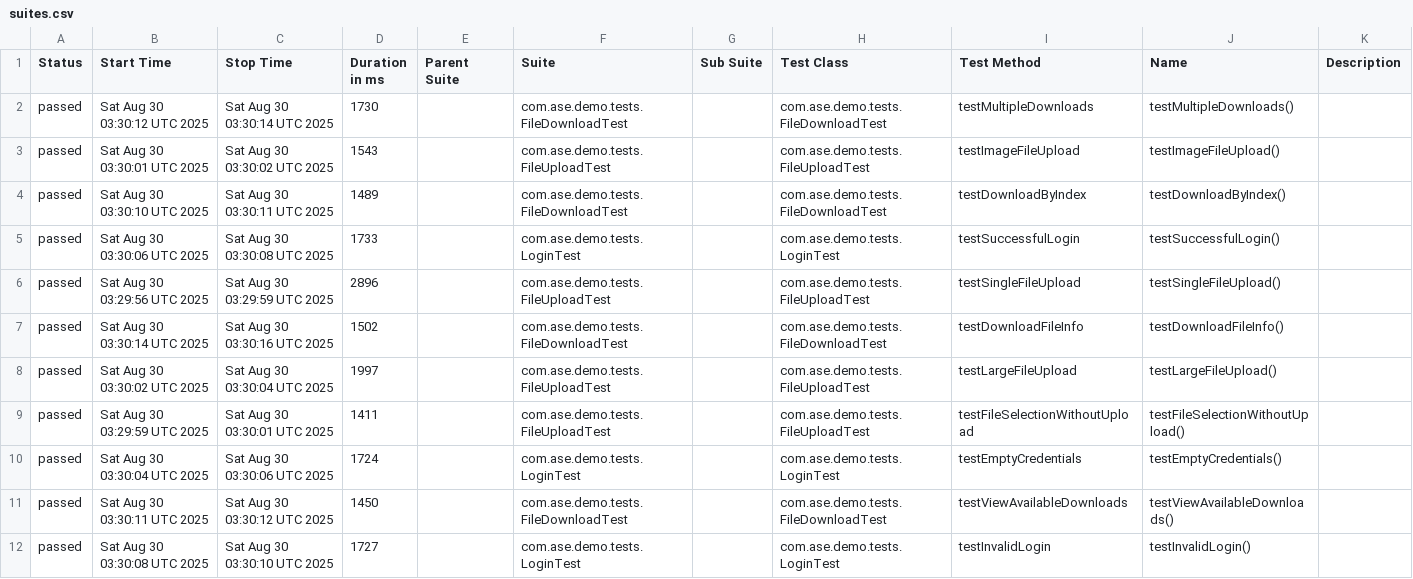
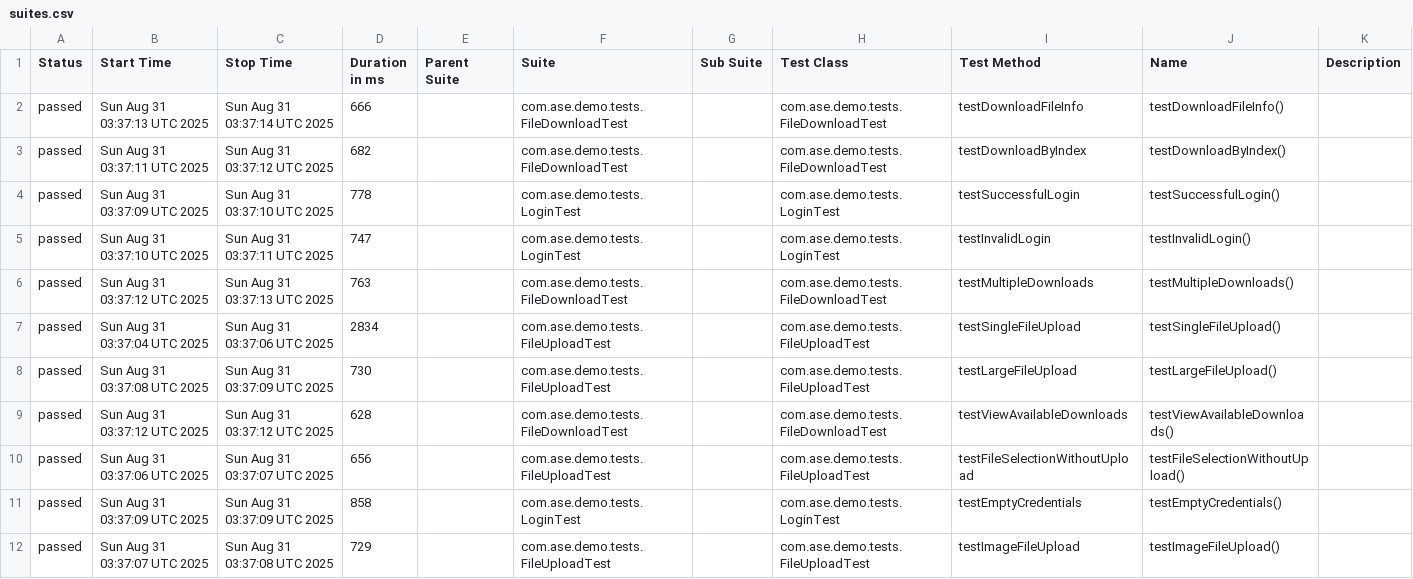
Before and after one commit to Agile-Software-Engineering-25/demo-system-test, a CSV file: full/data/suites.csv, drawn as a sheet.

```diff
--- a/full/data/suites.csv
+++ b/full/data/suites.csv
@@ -1,12 +1,12 @@
 "Status","Start Time","Stop Time","Duration in ms","Parent Suite","Suite","Sub Suite","Test Class","Test Method","Name","Description"
-"passed","Sat Aug 30 03:30:12 UTC 2025","Sat Aug 30 03:30:14 UTC 2025","1730","","com.ase.demo.tests.FileDownloadTest","","com.ase.demo.tests.FileDownloadTest","testMultipleDownloads","testMultipleDownloads()",""
-"passed","Sat Aug 30 03:30:01 UTC 2025","Sat Aug 30 03:30:02 UTC 2025","1543","","com.ase.demo.tests.FileUploadTest","","com.ase.demo.tests.FileUploadTest","testImageFileUpload","testImageFileUpload()",""
-"passed","Sat Aug 30 03:30:10 UTC 2025","Sat Aug 30 03:30:11 UTC 2025","1489","","com.ase.demo.tests.FileDownloadTest","","com.ase.demo.tests.FileDownloadTest","testDownloadByIndex","testDownloadByIndex()",""
-"passed","Sat Aug 30 03:30:06 UTC 2025","Sat Aug 30 03:30:08 UTC 2025","1733","","com.ase.demo.tests.LoginTest","","com.ase.demo.tests.LoginTest","testSuccessfulLogin","testSuccessfulLogin()",""
-"passed","Sat Aug 30 03:29:56 UTC 2025","Sat Aug 30 03:29:59 UTC 2025","2896","","com.ase.demo.tests.FileUploadTest","","com.ase.demo.tests.FileUploadTest","testSingleFileUpload","testSingleFileUpload()",""
-"passed","Sat Aug 30 03:30:14 UTC 2025","Sat Aug 30 03:30:16 UTC 2025","1502","","com.ase.demo.tests.FileDownloadTest","","com.ase.demo.tests.FileDownloadTest","testDownloadFileInfo","testDownloadFileInfo()",""
-"passed","Sat Aug 30 03:30:02 UTC 2025","Sat Aug 30 03:30:04 UTC 2025","1997","","com.ase.demo.tests.FileUploadTest","","com.ase.demo.tests.FileUploadTest","testLargeFileUpload","testLargeFileUpload()",""
-"passed","Sat Aug 30 03:29:59 UTC 2025","Sat Aug 30 03:30:01 UTC 2025","1411","","com.ase.demo.tests.FileUploadTest","","com.ase.demo.tests.FileUploadTest","testFileSelectionWithoutUpload","testFileSelectionWithoutUpload()",""
-"passed","Sat Aug 30 03:30:04 UTC 2025","Sat Aug 30 03:30:06 UTC 2025","1724","","com.ase.demo.tests.LoginTest","","com.ase.demo.tests.LoginTest","testEmptyCredentials","testEmptyCredentials()",""
-"passed","Sat Aug 30 03:30:11 UTC 2025","Sat Aug 30 03:30:12 UTC 2025","1450","","com.ase.demo.tests.FileDownloadTest","","com.ase.demo.tests.FileDownloadTest","testViewAvailableDownloads","testViewAvailableDownloads()",""
-"passed","Sat Aug 30 03:30:08 UTC 2025","Sat Aug 30 03:30:10 UTC 2025","1727","","com.ase.demo.tests.LoginTest","","com.ase.demo.tests.LoginTest","testInvalidLogin","testInvalidLogin()",""
+"passed","Sun Aug 31 03:37:13 UTC 2025","Sun Aug 31 03:37:14 UTC 2025","666","","com.ase.demo.tests.FileDownloadTest","","com.ase.demo.tests.FileDownloadTest","testDownloadFileInfo","testDownloadFileInfo()",""
+"passed","Sun Aug 31 03:37:11 UTC 2025","Sun Aug 31 03:37:12 UTC 2025","682","","com.ase.demo.tests.FileDownloadTest","","com.ase.demo.tests.FileDownloadTest","testDownloadByIndex","testDownloadByIndex()",""
+"passed","Sun Aug 31 03:37:09 UTC 2025","Sun Aug 31 03:37:10 UTC 2025","778","","com.ase.demo.tests.LoginTest","","com.ase.demo.tests.LoginTest","testSuccessfulLogin","testSuccessfulLogin()",""
+"passed","Sun Aug 31 03:37:10 UTC 2025","Sun Aug 31 03:37:11 UTC 2025","747","","com.ase.demo.tests.LoginTest","","com.ase.demo.tests.LoginTest","testInvalidLogin","testInvalidLogin()",""
+"passed","Sun Aug 31 03:37:12 UTC 2025","Sun Aug 31 03:37:13 UTC 2025","763","","com.ase.demo.tests.FileDownloadTest","","com.ase.demo.tests.FileDownloadTest","testMultipleDownloads","testMultipleDownloads()",""
+"passed","Sun Aug 31 03:37:04 UTC 2025","Sun Aug 31 03:37:06 UTC 2025","2834","","com.ase.demo.tests.FileUploadTest","","com.ase.demo.tests.FileUploadTest","testSingleFileUpload","testSingleFileUpload()",""
+"passed","Sun Aug 31 03:37:08 UTC 2025","Sun Aug 31 03:37:09 UTC 2025","730","","com.ase.demo.tests.FileUploadTest","","com.ase.demo.tests.FileUploadTest","testLargeFileUpload","testLargeFileUpload()",""
+"passed","Sun Aug 31 03:37:12 UTC 2025","Sun Aug 31 03:37:12 UTC 2025","628","","com.ase.demo.tests.FileDownloadTest","","com.ase.demo.tests.FileDownloadTest","testViewAvailableDownloads","testViewAvailableDownloads()",""
+"passed","Sun Aug 31 03:37:06 UTC 2025","Sun Aug 31 03:37:07 UTC 2025","656","","com.ase.demo.tests.FileUploadTest","","com.ase.demo.tests.FileUploadTest","testFileSelectionWithoutUpload","testFileSelectionWithoutUpload()",""
+"passed","Sun Aug 31 03:37:09 UTC 2025","Sun Aug 31 03:37:09 UTC 2025","858","","com.ase.demo.tests.LoginTest","","com.ase.demo.tests.LoginTest","testEmptyCredentials","testEmptyCredentials()",""
+"passed","Sun Aug 31 03:37:07 UTC 2025","Sun Aug 31 03:37:08 UTC 2025","729","","com.ase.demo.tests.FileUploadTest","","com.ase.demo.tests.FileUploadTest","testImageFileUpload","testImageFileUpload()",""
```
Also changed, not shown: 36 other files.
